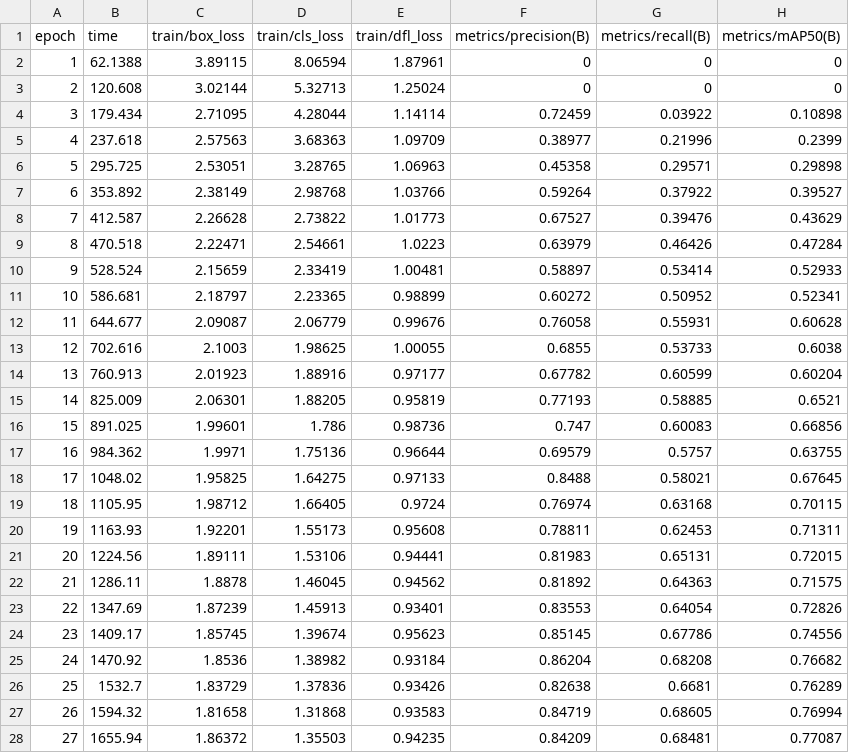
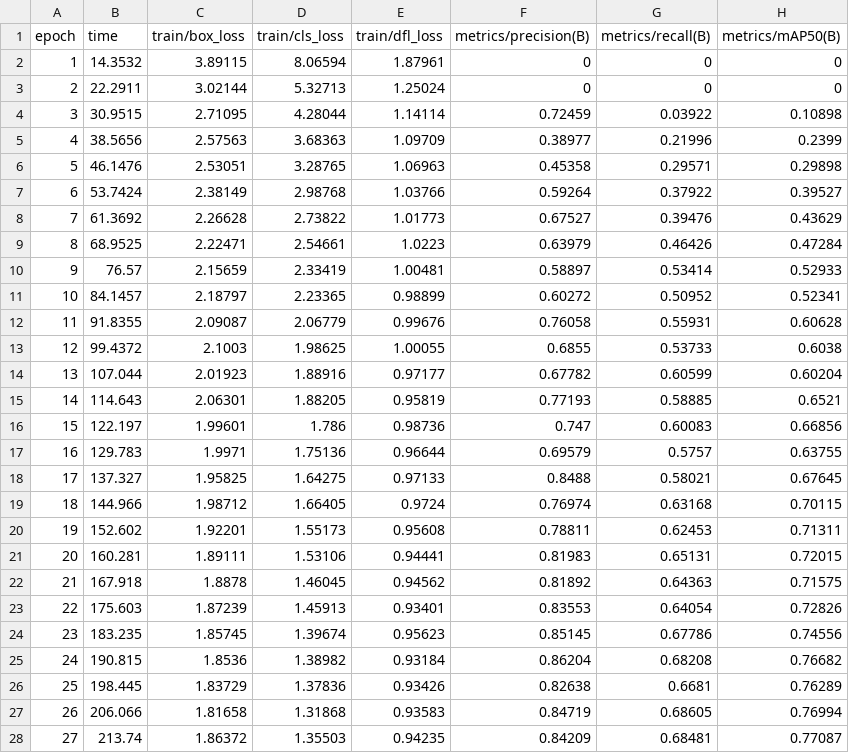
Before and after one commit to luisvega5/PCB_Defect_Project, a CSV file: runs_yolov8/yolov8_pcb_kaggle_pcb/results.csv, drawn as a sheet; only a part is shown; the diff covers the shown part only; the diff names each change by its address in the sheet, - before the commit and + after, or states it on an @@ line.

```diff
--- a/runs_yolov8/yolov8_pcb_kaggle_pcb/results.csv
+++ b/runs_yolov8/yolov8_pcb_kaggle_pcb/results.csv
-B2 (time): 62.1388
+B2 (time): 14.3532
-B3 (time): 120.608
+B3 (time): 22.2911
-B4 (time): 179.434
+B4 (time): 30.9515
-B5 (time): 237.618
+B5 (time): 38.5656
-B6 (time): 295.725
+B6 (time): 46.1476
-B7 (time): 353.892
+B7 (time): 53.7424
-B8 (time): 412.587
+B8 (time): 61.3692
-B9 (time): 470.518
+B9 (time): 68.9525
-B10 (time): 528.524
+B10 (time): 76.57
-B11 (time): 586.681
+B11 (time): 84.1457
-B12 (time): 644.677
+B12 (time): 91.8355
-B13 (time): 702.616
+B13 (time): 99.4372
-B14 (time): 760.913
+B14 (time): 107.044
-B15 (time): 825.009
+B15 (time): 114.643
-B16 (time): 891.025
+B16 (time): 122.197
-B17 (time): 984.362
+B17 (time): 129.783
-B18 (time): 1048.02
+B18 (time): 137.327
-B19 (time): 1105.95
+B19 (time): 144.966
-B20 (time): 1163.93
+B20 (time): 152.602
-B21 (time): 1224.56
+B21 (time): 160.281
-B22 (time): 1286.11
+B22 (time): 167.918
-B23 (time): 1347.69
+B23 (time): 175.603
-B24 (time): 1409.17
+B24 (time): 183.235
-B25 (time): 1470.92
+B25 (time): 190.815
-B26 (time): 1532.7
+B26 (time): 198.445
-B27 (time): 1594.32
+B27 (time): 206.066
-B28 (time): 1655.94
+B28 (time): 213.74
```
Also changed, not shown: 23 edited cells elsewhere in this file, runs_yolov8/yolov8_pcb_deeppcb/results.csv, 26 other files.
